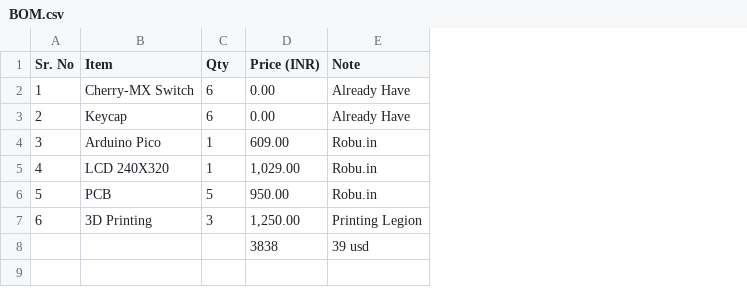
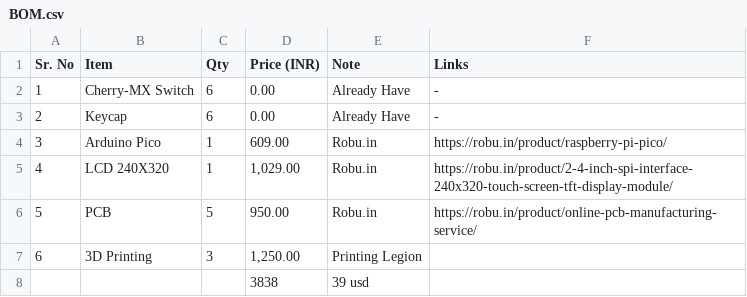
Before and after one commit to MasterClassmate3004/pocket-gamebox, a CSV file: BOM.csv, drawn as a sheet; the diff names each change by its address in the sheet, - before the commit and + after, or states it on an @@ line.

Commit message:
links added

```diff
--- a/BOM.csv
+++ b/BOM.csv
+column F (Links), rows 2-6: - | - | https://robu.in/product/raspberry-pi-pico/ | https://robu.in/product/2-4-inch-spi-interface-240x320-touch-screen-tft-display-module/ | https://robu.in/product/online-pcb-manufacturing-service/
```
